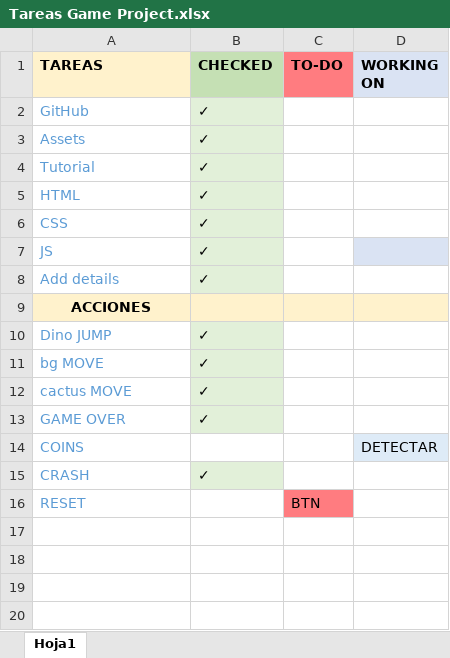
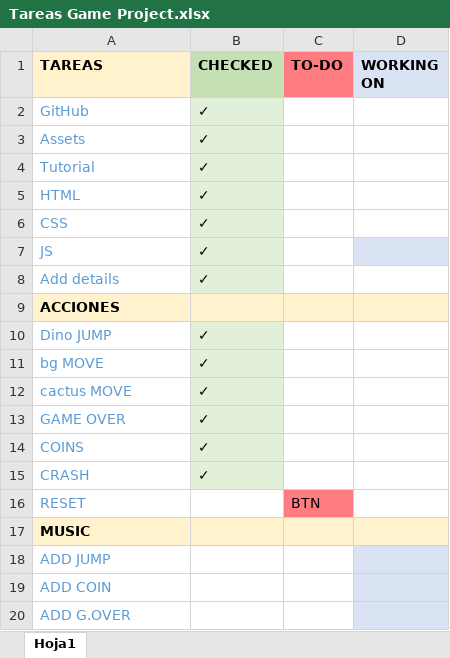
Before and after one commit to JVillar87/DINO_LLMM_U2_PF1, an Excel workbook: Tareas Game Project.xlsx, sheet Hoja1, drawn as a sheet; values as stored, in another font and other column widths than the file's, no borders; table styles not drawn; the diff names each change by its address in the sheet, - before the commit and + after, or states it on an @@ line.

Commit message:
Task edits

```diff
--- a/Tareas Game Project.xlsx (sheet Hoja1)
+++ b/Tareas Game Project.xlsx (sheet Hoja1)
-A9 alignment: center
+A9 alignment: left
-B14 (CHECKED): (empty)
+B14 (CHECKED): ✓
-B14 fill: none
+B14 fill: #E2F0D9
-D14 (WORKING ON): DETECTAR
+D14 (WORKING ON): (empty)
-D14 fill: #DEEBF7
+D14 fill: none
+row 17: MUSIC
+row 18: ADD JUMP
+row 19: ADD COIN
+row 20: ADD G.OVER
```
